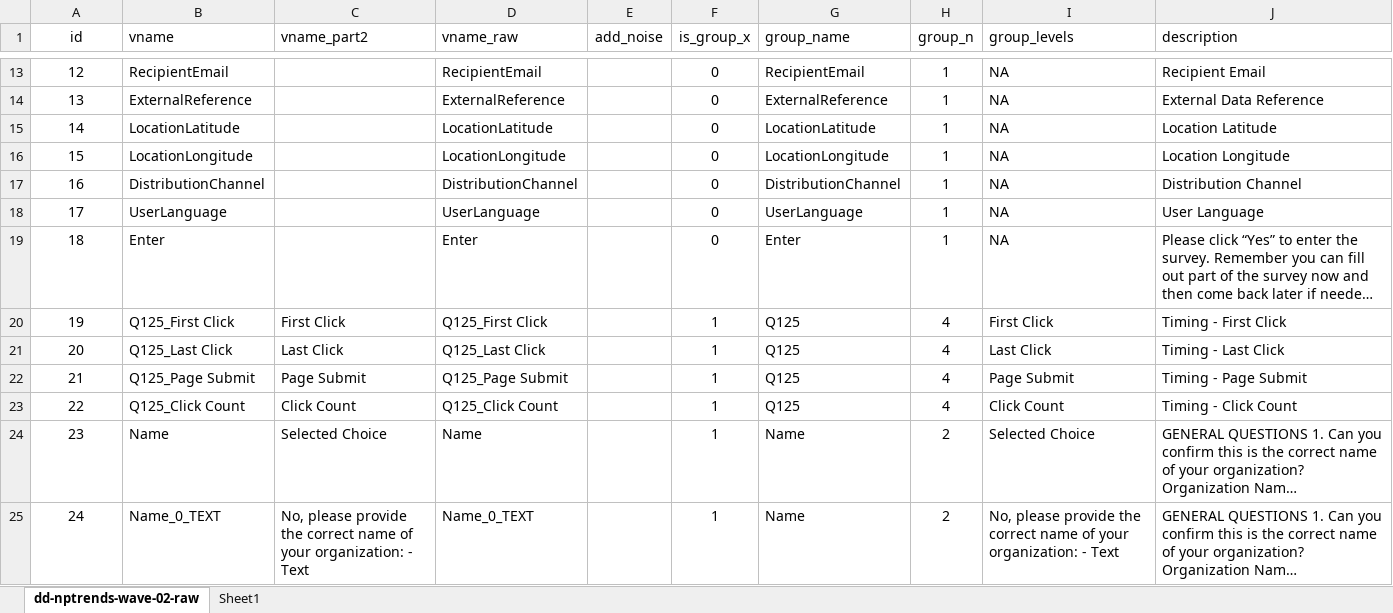
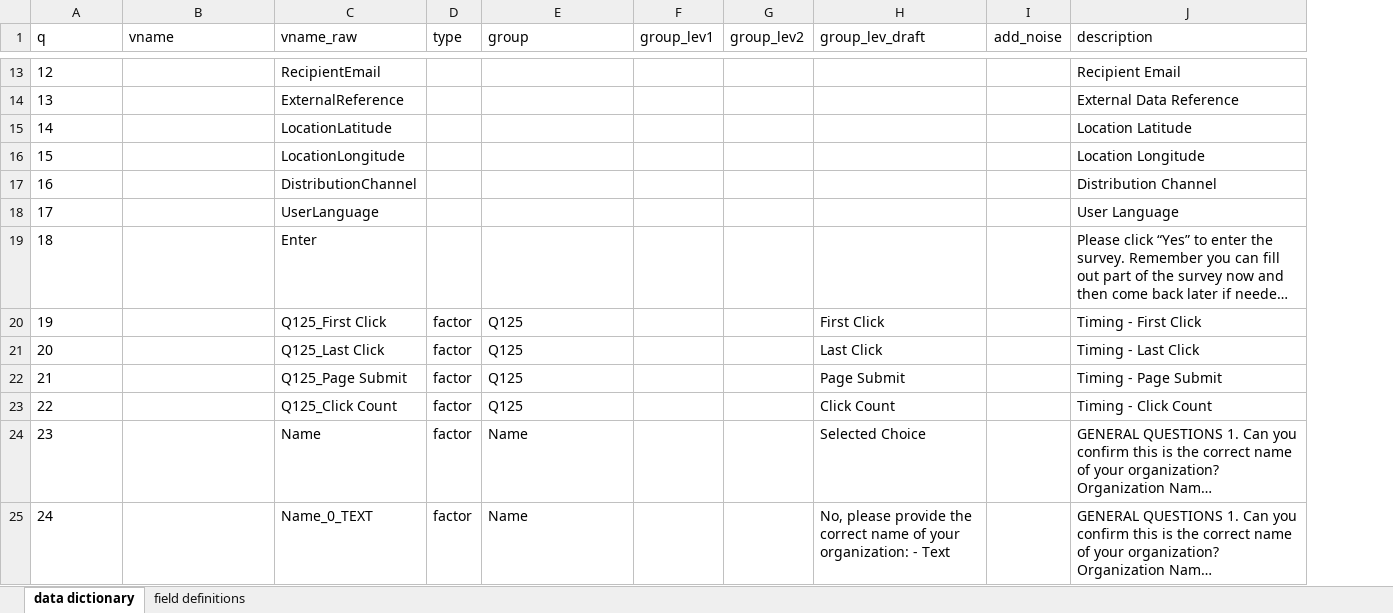
Before and after one commit to UrbanInstitute/nccs-nptrends, an Excel workbook: dd-nptrends-wave-02.xlsx, sheet data dictionary, drawn as a sheet; only a part is shown, gaps mark what is left out; long unchanged cells end in …; values as stored, in another font and other column widths than the file's, no borders; table styles not drawn; removed rows and columns are numbered as before the commit, all else as after; the diff covers the shown part only; the diff names each change by its address in the sheet, - before the commit and + after, or states it on an @@ line.

Commit message:
updated draft data dictionary

```diff
--- a/dd-nptrends-wave-02.xlsx (sheet data dictionary)
+++ b/dd-nptrends-wave-02.xlsx (sheet data dictionary)
-sheet tab: dd-nptrends-wave-02-raw
+sheet tab: data dictionary
-sheet tab: Sheet1
+sheet tab: field definitions
-column C (vname_part2), rows 20-25: First Click | Last Click | Page Submit | Click Count | Selected Choice | No, please provide the correct name of your organization: - Text
-column E (add_noise), empty
-column F (is_group_x), rows 13-25: 0 | 0 | 0 | 0 | 0 | 0 | 0 | 1 | 1 | 1 | 1 | 1 | 1
+column D (type), rows 20-25: all factor
-column H (group_n), rows 13-25: 1 | 1 | 1 | 1 | 1 | 1 | 1 | 4 | 4 | 4 | 4 | 2 | 2
+column F (group_lev1), empty
+column G (group_lev2), empty
+column I (add_noise), empty
-A1: id
+A1: q
-A1:A25 alignment: center
+A1:A25 alignment: left
-E1: group_name
+E1: group
-H1: group_levels
+H1: group_lev_draft
-B13 (vname): RecipientEmail
+B13 (vname): (empty)
-E13 (group): RecipientEmail
+E13 (group): (empty)
-H13:H19 (group_lev_draft): NA
+H13:H19 (group_lev_draft): (empty)
-B14 (vname): ExternalReference
+B14 (vname): (empty)
-E14 (group): ExternalReference
+E14 (group): (empty)
-B15 (vname): LocationLatitude
+B15 (vname): (empty)
-E15 (group): LocationLatitude
+E15 (group): (empty)
-B16 (vname): LocationLongitude
+B16 (vname): (empty)
-E16 (group): LocationLongitude
+E16 (group): (empty)
-B17 (vname): DistributionChannel
+B17 (vname): (empty)
-E17 (group): DistributionChannel
+E17 (group): (empty)
-B18 (vname): UserLanguage
+B18 (vname): (empty)
-E18 (group): UserLanguage
+E18 (group): (empty)
-B19 (vname): Enter
+B19 (vname): (empty)
-E19 (group): Enter
+E19 (group): (empty)
-B20 (vname): Q125_First Click
+B20 (vname): (empty)
-B21 (vname): Q125_Last Click
+B21 (vname): (empty)
-B22 (vname): Q125_Page Submit
+B22 (vname): (empty)
-B23 (vname): Q125_Click Count
+B23 (vname): (empty)
-B24 (vname): Name
+B24 (vname): (empty)
-B25 (vname): Name_0_TEXT
+B25 (vname): (empty)
```
Also changed, not shown: 291 edited cells and cell formats elsewhere in this sheet, 1 other file.
